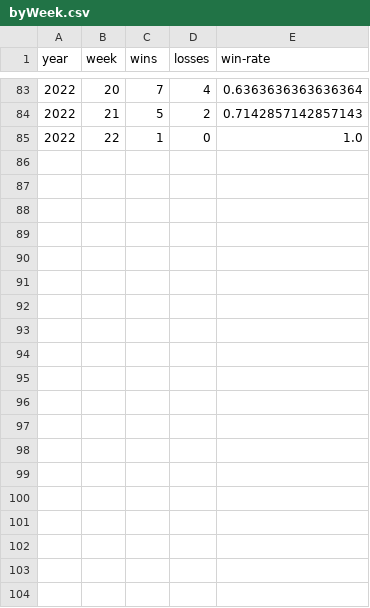
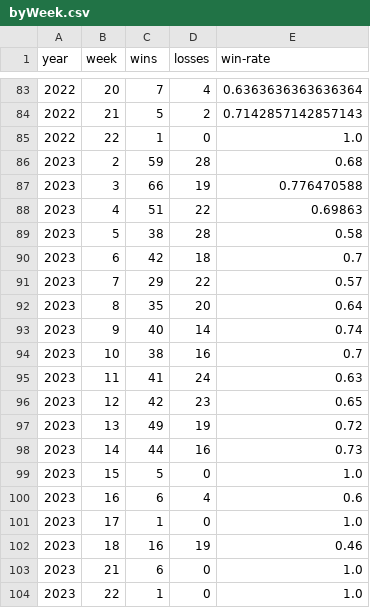
Before and after one commit to rob-nickel/CFBExtendedRecords, a CSV file: data/byWeek.csv, drawn as a sheet; only a part is shown, gaps mark what is left out.

Commit message:
Update for 2023

```diff
--- a/data/byWeek.csv
+++ b/data/byWeek.csv
@@ -85 +85,20 @@ year,week,wins,losses,win-rate
 2022,22,1,0,1.0
+2023,2,59,28,0.68
+2023,3,66,19,0.776470588
+2023,4,51,22,0.69863
+2023,5,38,28,0.58
+2023,6,42,18,0.7
+2023,7,29,22,0.57
+2023,8,35,20,0.64
+2023,9,40,14,0.74
+2023,10,38,16,0.7
+2023,11,41,24,0.63
+2023,12,42,23,0.65
+2023,13,49,19,0.72
+2023,14,44,16,0.73
+2023,15,5,0,1.0
+2023,16,6,4,0.6
+2023,17,1,0,1.0
+2023,18,16,19,0.46
+2023,21,6,0,1.0
+2023,22,1,0,1.0
```
